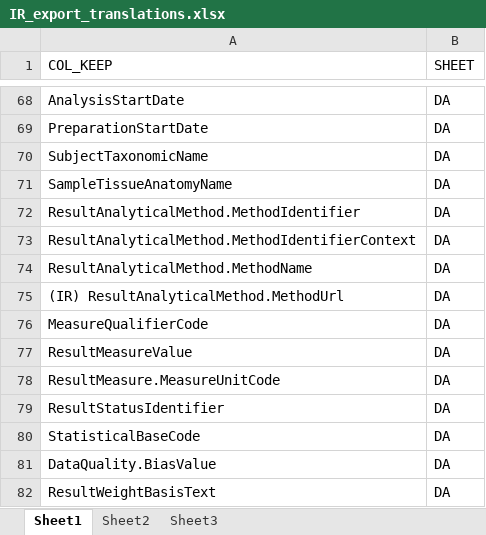
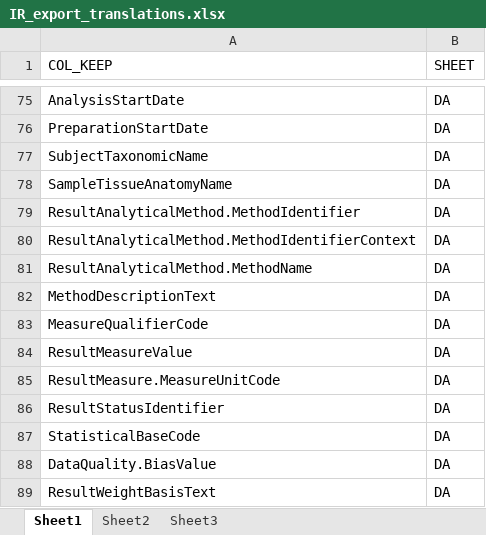
Before and after one commit to utah-dwq/irTools, an Excel workbook: inst/extdata/IR_export_translations.xlsx, sheet Sheet1, drawn as a sheet; only a part is shown, gaps mark what is left out; values as stored, in another font and other column widths than the file's, no borders; addresses are those after the commit; the diff covers the shown part only; the diff names each change by its address in the sheet, - before the commit and + after, or states it on an @@ line.

```diff
--- a/inst/extdata/IR_export_translations.xlsx (sheet Sheet1)
+++ b/inst/extdata/IR_export_translations.xlsx (sheet Sheet1)
-A82 (COL_KEEP): (IR) ResultAnalyticalMethod.MethodUrl
+A82 (COL_KEEP): MethodDescriptionText
```
Also changed, not shown: 7 added rows and 6 edited cells elsewhere in this sheet.
